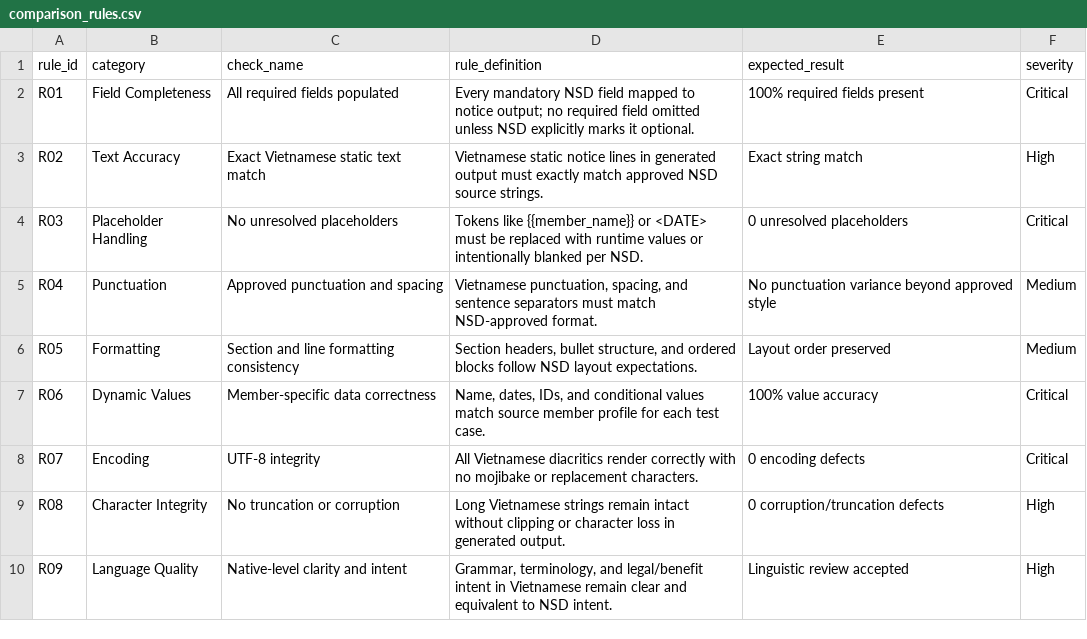
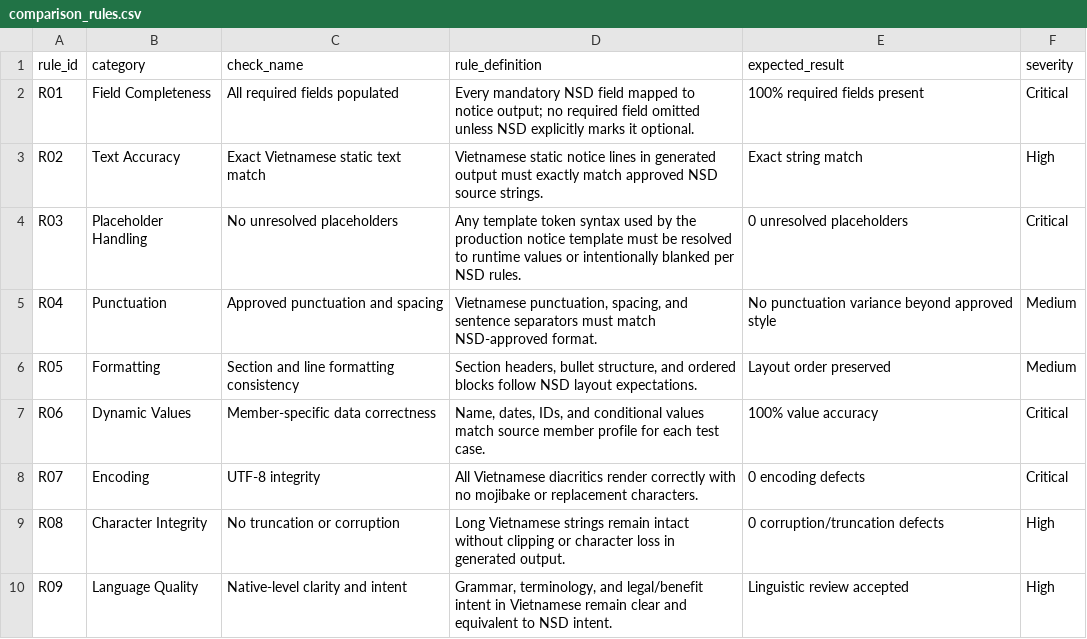
Before and after one commit to ajainatma/MA21_QA_Team_Abhinav, a CSV file: vietnamese_notice_test_suite/comparison_rules.csv, drawn as a sheet.

```diff
--- a/vietnamese_notice_test_suite/comparison_rules.csv
+++ b/vietnamese_notice_test_suite/comparison_rules.csv
@@ -3,3 +3,3 @@ R01,Field Completeness,All required fields populated,"Every mandatory NSD field
 R02,Text Accuracy,Exact Vietnamese static text match,"Vietnamese static notice lines in generated output must exactly match approved NSD source strings.",Exact string match,High
-R03,Placeholder Handling,No unresolved placeholders,"Tokens like {{member_name}} or <DATE> must be replaced with runtime values or intentionally blanked per NSD.",0 unresolved placeholders,Critical
+R03,Placeholder Handling,No unresolved placeholders,"Any template token syntax used by the production notice template must be resolved to runtime values or intentionally blanked per NSD rules.",0 unresolved placeholders,Critical
 R04,Punctuation,Approved punctuation and spacing,"Vietnamese punctuation, spacing, and sentence separators must match NSD-approved format.",No punctuation variance beyond approved style,Medium
```
Also changed, not shown: vietnamese_notice_test_suite/results_tracker.csv, 1 other file.
